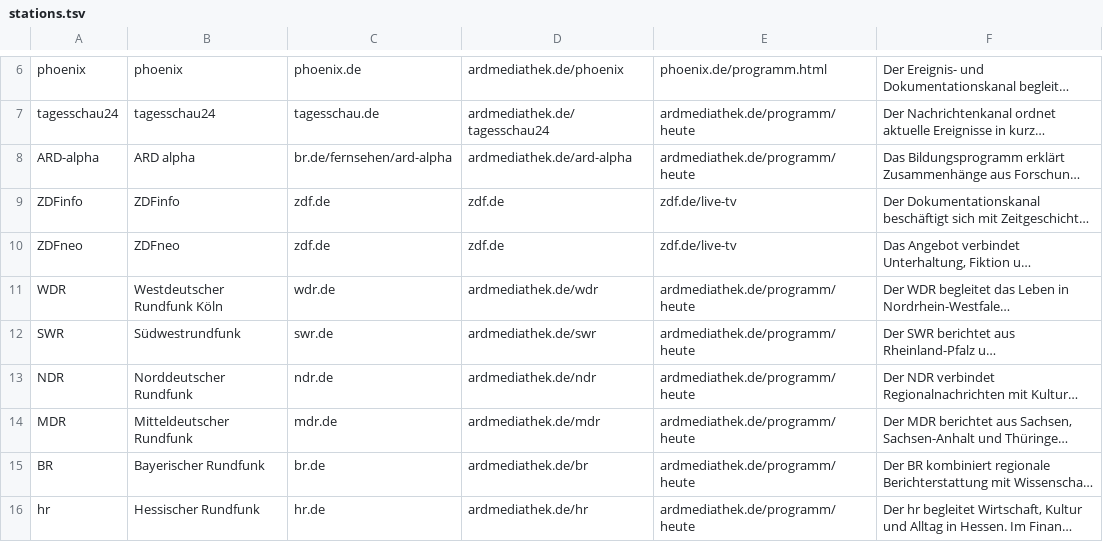
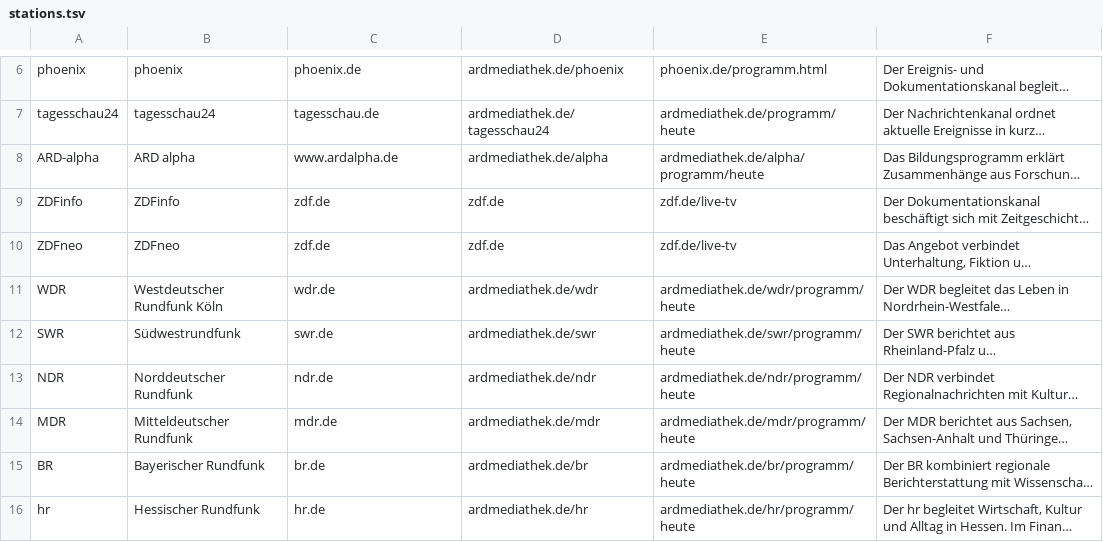
Before and after one commit to oliverdering/odpc-sitebot, a TSV file: ki-mediathek/stations.tsv, drawn as a sheet; only a part is shown, gaps mark what is left out; long unchanged cells end in …; the diff covers the shown part only; the diff names each change by its address in the sheet, - before the commit and + after, or states it on an @@ line.

```diff
--- a/ki-mediathek/stations.tsv
+++ b/ki-mediathek/stations.tsv
-C8: br.de/fernsehen/ard-alpha
+C8: www.ardalpha.de
-D8: ardmediathek.de/ard-alpha
+D8: ardmediathek.de/alpha
-E8: ardmediathek.de/programm/heute
+E8: ardmediathek.de/alpha/programm/heute
-E11: ardmediathek.de/programm/heute
+E11: ardmediathek.de/wdr/programm/heute
-E12: ardmediathek.de/programm/heute
+E12: ardmediathek.de/swr/programm/heute
-E13: ardmediathek.de/programm/heute
+E13: ardmediathek.de/ndr/programm/heute
-E14: ardmediathek.de/programm/heute
+E14: ardmediathek.de/mdr/programm/heute
-E15: ardmediathek.de/programm/heute
+E15: ardmediathek.de/br/programm/heute
-E16: ardmediathek.de/programm/heute
+E16: ardmediathek.de/hr/programm/heute
```
Also changed, not shown: 10 edited cells elsewhere in this file, 38 other files.
